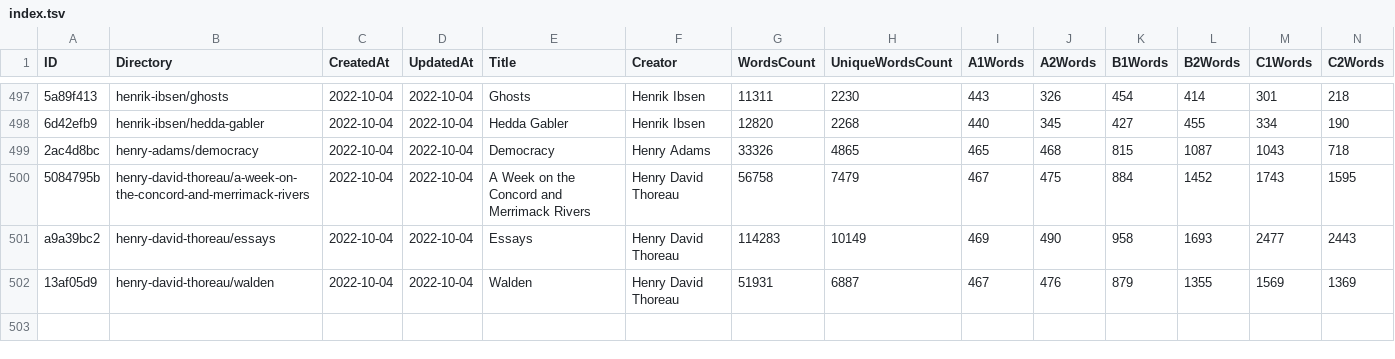
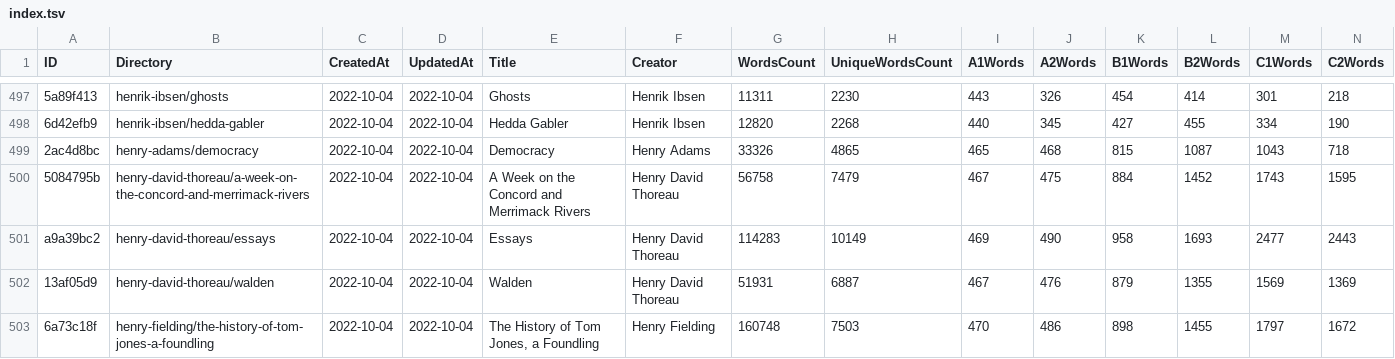
Before and after one commit to zaban-asly/library, a TSV file: index.tsv, drawn as a sheet; only a part is shown, gaps mark what is left out; rows hold the shown columns only; the diff names each change by its address in the sheet, - before the commit and + after, or states it on an @@ line.

Commit message:
The History of Tom Jones, a Foundling

```diff
--- a/index.tsv
+++ b/index.tsv
+row 503: 6a73c18f | henry-fielding/the-history-of-tom-jones-a-foundling | 2022-10-04 | 2022-10-04 | The History of Tom Jones, a Foundling | Henry Fielding | 160748 | 7503 | 470 | 486 | 898 | 1455 | 1797 | 1672
```
Also changed, not shown: 7 other files.
